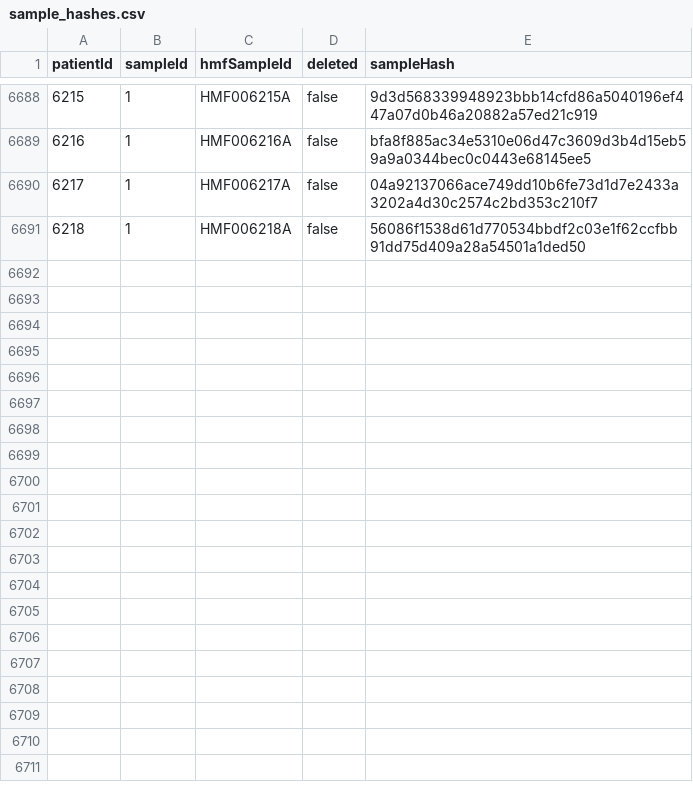
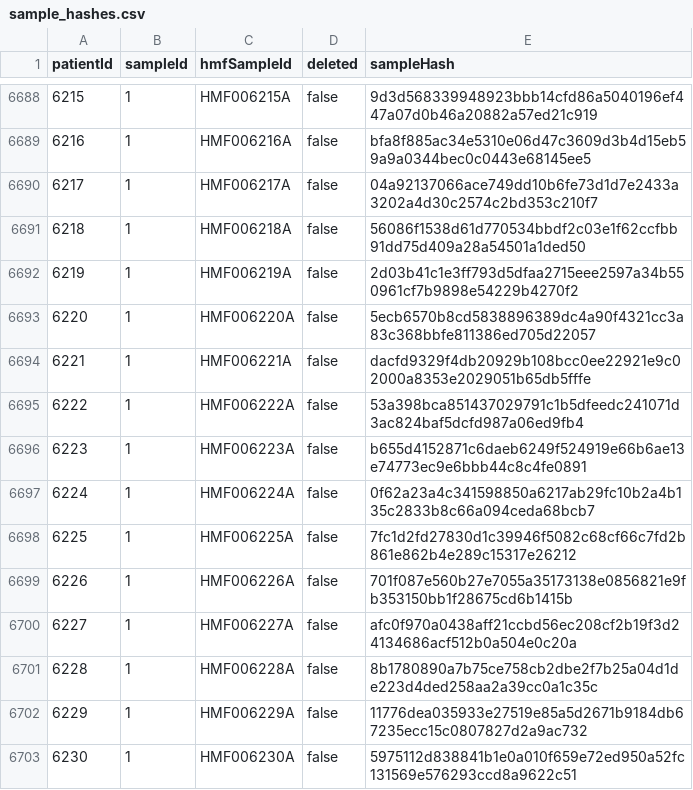
Before and after one commit to hartwigmedical/hmftools, a CSV file: hmf-id-generator/src/main/resources/sample_hashes.csv, drawn as a sheet; only a part is shown, gaps mark what is left out.

Commit message:
updated sample hashes from idgenerator (23/08/2022)

```diff
--- a/hmf-id-generator/src/main/resources/sample_hashes.csv
+++ b/hmf-id-generator/src/main/resources/sample_hashes.csv
@@ -6691 +6691,13 @@ patientId,sampleId,hmfSampleId,deleted,sampleHash
 6218,1,HMF006218A,false,56086f1538d61d770534bbdf2c03e1f62ccfbb91dd75d409a28a54501a1ded50
+6219,1,HMF006219A,false,2d03b41c1e3ff793d5dfaa2715eee2597a34b550961cf7b9898e54229b4270f2
+6220,1,HMF006220A,false,5ecb6570b8cd5838896389dc4a90f4321cc3a83c368bbfe811386ed705d22057
+6221,1,HMF006221A,false,dacfd9329f4db20929b108bcc0ee22921e9c02000a8353e2029051b65db5fffe
+6222,1,HMF006222A,false,53a398bca851437029791c1b5dfeedc241071d3ac824baf5dcfd987a06ed9fb4
+6223,1,HMF006223A,false,b655d4152871c6daeb6249f524919e66b6ae13e74773ec9e6bbb44c8c4fe0891
+6224,1,HMF006224A,false,0f62a23a4c341598850a6217ab29fc10b2a4b135c2833b8c66a094ceda68bcb7
+6225,1,HMF006225A,false,7fc1d2fd27830d1c39946f5082c68cf66c7fd2b861e862b4e289c15317e26212
+6226,1,HMF006226A,false,701f087e560b27e7055a35173138e0856821e9fb353150bb1f28675cd6b1415b
+6227,1,HMF006227A,false,afc0f970a0438aff21ccbd56ec208cf2b19f3d24134686acf512b0a504e0c20a
+6228,1,HMF006228A,false,8b1780890a7b75ce758cb2dbe2f7b25a04d1de223d4ded258aa2a39cc0a1c35c
+6229,1,HMF006229A,false,11776dea035933e27519e85a5d2671b9184db67235ecc15c0807827d2a9ac732
+6230,1,HMF006230A,false,5975112d838841b1e0a010f659e72ed950a52fc131569e576293ccd8a9622c51
```
